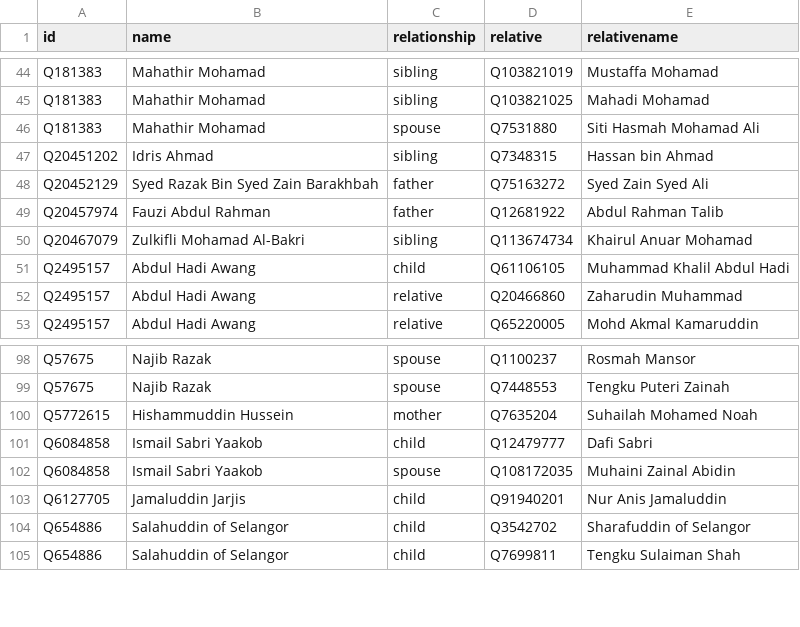
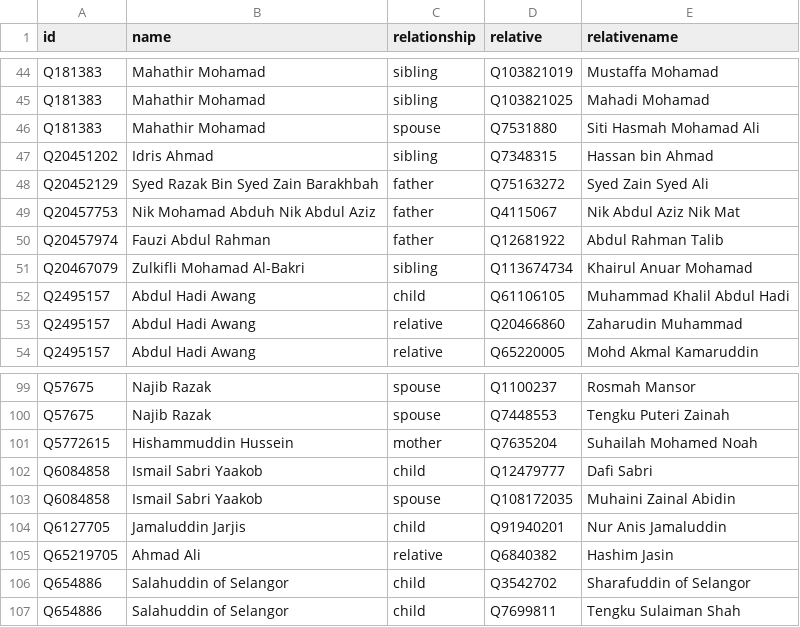
Before and after one commit to epireve/malaysia-ministers, a CSV file: html/family.csv, drawn as a sheet; only a part is shown, gaps mark what is left out; the diff names each change by its address in the sheet, - before the commit and + after, or states it on an @@ line.

```diff
--- a/html/family.csv
+++ b/html/family.csv
+row 49: Q20457753 | Nik Mohamad Abduh Nik Abdul Aziz | father | Q4115067 | Nik Abdul Aziz Nik Mat
+row 105: Q65219705 | Ahmad Ali | relative | Q6840382 | Hashim Jasin
```
Also changed, not shown: html/bio.csv, html/legislators.csv, 2 other files.
